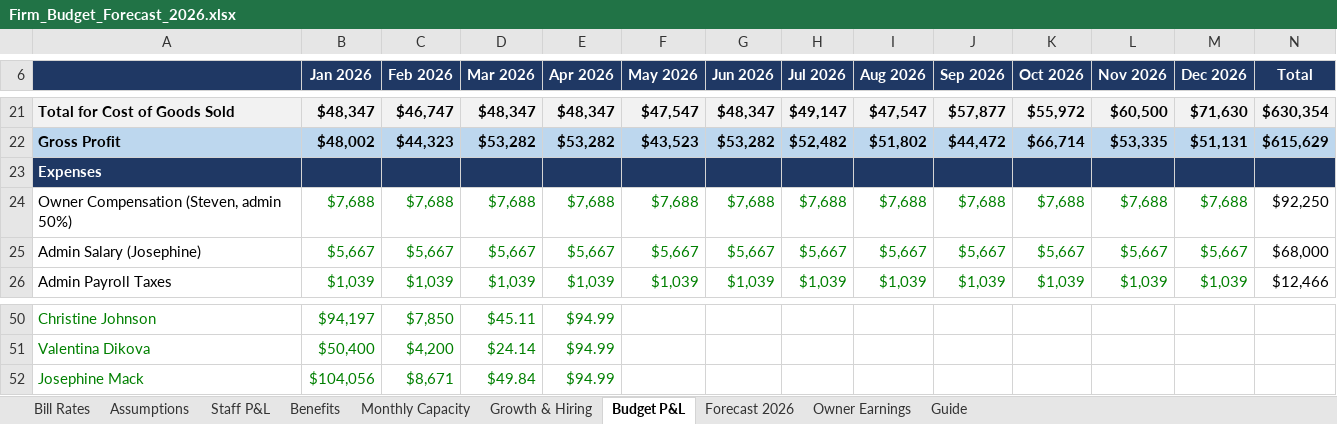
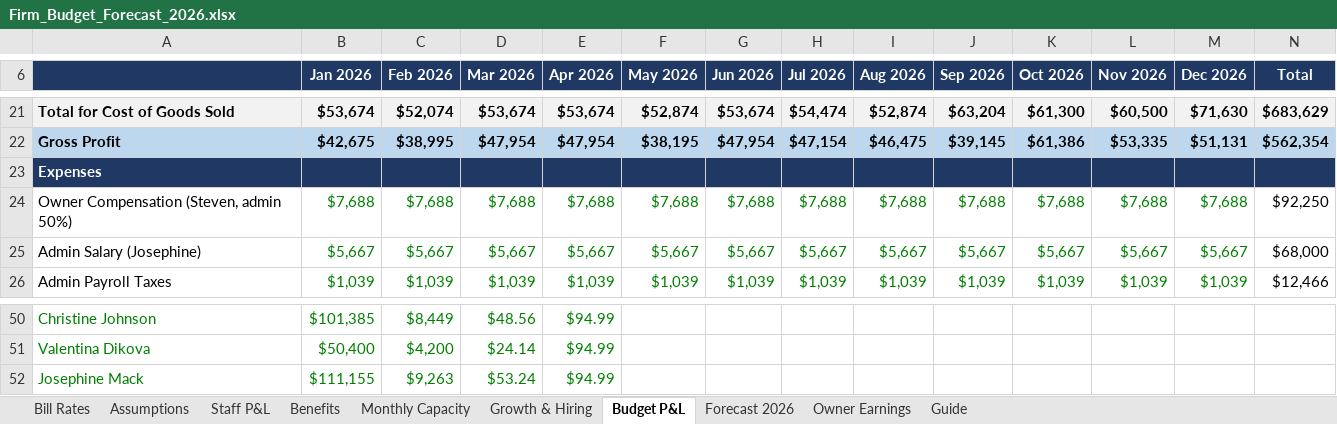
Before and after one commit to Onyxcfo/Firm-Budget-Forecast, an Excel workbook: Firm_Budget_Forecast_2026.xlsx, sheet Budget P&L, drawn as a sheet; only a part is shown, gaps mark what is left out; values as stored, in another font and other column widths than the file's, no borders; the diff covers the shown part only; the diff names each change by its address in the sheet, - before the commit and + after, or states it on an @@ line.

```diff
--- a/Firm_Budget_Forecast_2026.xlsx (sheet Budget P&L)
+++ b/Firm_Budget_Forecast_2026.xlsx (sheet Budget P&L)
-B21 (Jan 2026): $48,347
+B21 (Jan 2026): $53,674
-C21 (Feb 2026): $46,747
+C21 (Feb 2026): $52,074
-D21 (Mar 2026): $48,347
+D21 (Mar 2026): $53,674
-E21 (Apr 2026): $48,347
+E21 (Apr 2026): $53,674
-F21 (May 2026): $47,547
+F21 (May 2026): $52,874
-G21 (Jun 2026): $48,347
+G21 (Jun 2026): $53,674
-H21 (Jul 2026): $49,147
+H21 (Jul 2026): $54,474
-I21 (Aug 2026): $47,547
+I21 (Aug 2026): $52,874
-J21 (Sep 2026): $57,877
+J21 (Sep 2026): $63,204
-K21 (Oct 2026): $55,972
+K21 (Oct 2026): $61,300
-N21 (Total): $630,354
+N21 (Total): $683,629
-B22 (Jan 2026): $48,002
+B22 (Jan 2026): $42,675
-C22 (Feb 2026): $44,323
+C22 (Feb 2026): $38,995
-D22 (Mar 2026): $53,282
+D22 (Mar 2026): $47,954
-E22 (Apr 2026): $53,282
+E22 (Apr 2026): $47,954
-F22 (May 2026): $43,523
+F22 (May 2026): $38,195
-G22 (Jun 2026): $53,282
+G22 (Jun 2026): $47,954
-H22 (Jul 2026): $52,482
+H22 (Jul 2026): $47,154
-I22 (Aug 2026): $51,802
+I22 (Aug 2026): $46,475
-J22 (Sep 2026): $44,472
+J22 (Sep 2026): $39,145
-K22 (Oct 2026): $66,714
+K22 (Oct 2026): $61,386
-N22 (Total): $615,629
+N22 (Total): $562,354
-B50 (Jan 2026): $94,197
+B50 (Jan 2026): $101,385
-C50 (Feb 2026): $7,850
+C50 (Feb 2026): $8,449
-D50 (Mar 2026): $45.11
+D50 (Mar 2026): $48.56
-B52 (Jan 2026): $104,056
+B52 (Jan 2026): $111,155
-C52 (Feb 2026): $8,671
+C52 (Feb 2026): $9,263
-D52 (Mar 2026): $49.84
+D52 (Mar 2026): $53.24
```
Also changed, not shown: 75 edited cells elsewhere in this sheet, sheet Monthly Capacity, sheet Staff P&L, sheet Forecast 2026, sheet Guide, formulas that keep their value.
